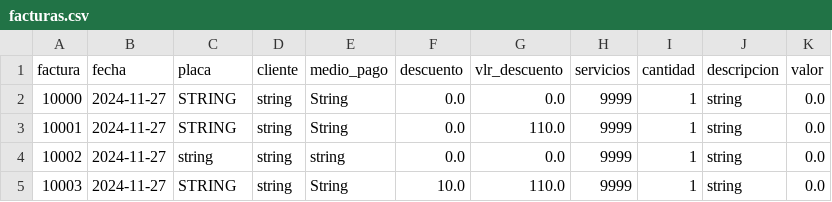
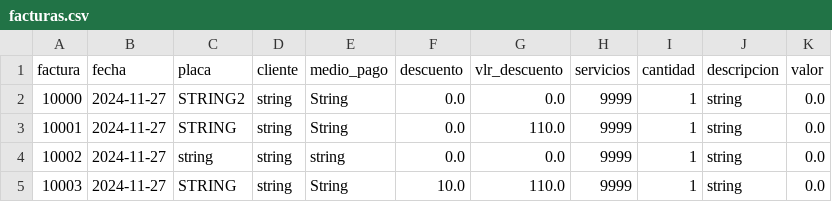
Before and after one commit to KevinMT98/spa_car_backend, a CSV file: DbContext/facturas.csv, drawn as a sheet.

```diff
--- a/DbContext/facturas.csv
+++ b/DbContext/facturas.csv
@@ -1,3 +1,3 @@
 factura;fecha;placa;cliente;medio_pago;descuento;vlr_descuento;servicios;cantidad;descripcion;valor
-10000;2024-11-27;STRING;string;String;0.0;0.0;9999;1;string;0.0
+10000;2024-11-27;STRING2;string;String;0.0;0.0;9999;1;string;0.0
 10001;2024-11-27;STRING;string;String;0.0;110.0;9999;1;string;0.0
```
Also changed, not shown: 4 other files.
